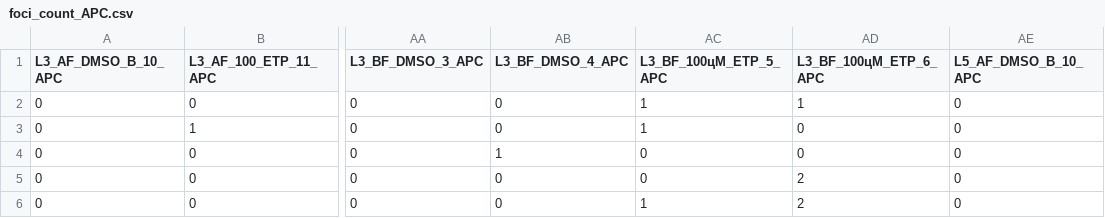
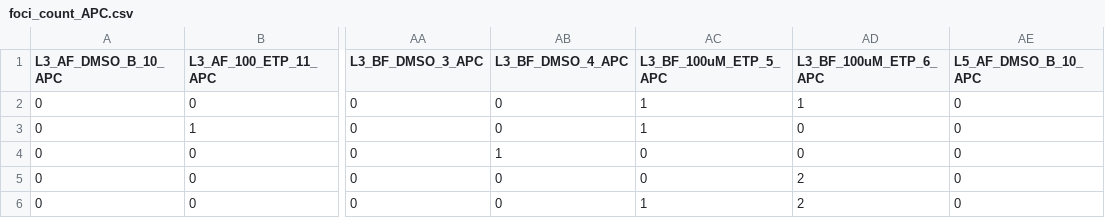
Before and after one commit to jarochi/file_paste, a CSV file: foci_count_APC.csv, drawn as a sheet; only a part is shown, gaps mark what is left out; the diff names each change by its address in the sheet, - before the commit and + after, or states it on an @@ line.

```diff
--- a/foci_count_APC.csv
+++ b/foci_count_APC.csv
-AC1: L3_BF_100цM_ETP_5_APC
+AC1: L3_BF_100uM_ETP_5_APC
-AD1: L3_BF_100цM_ETP_6_APC
+AD1: L3_BF_100uM_ETP_6_APC
```
Also changed, not shown: foci_count.csv, foci_count_FITC.csv, 5 other files.
